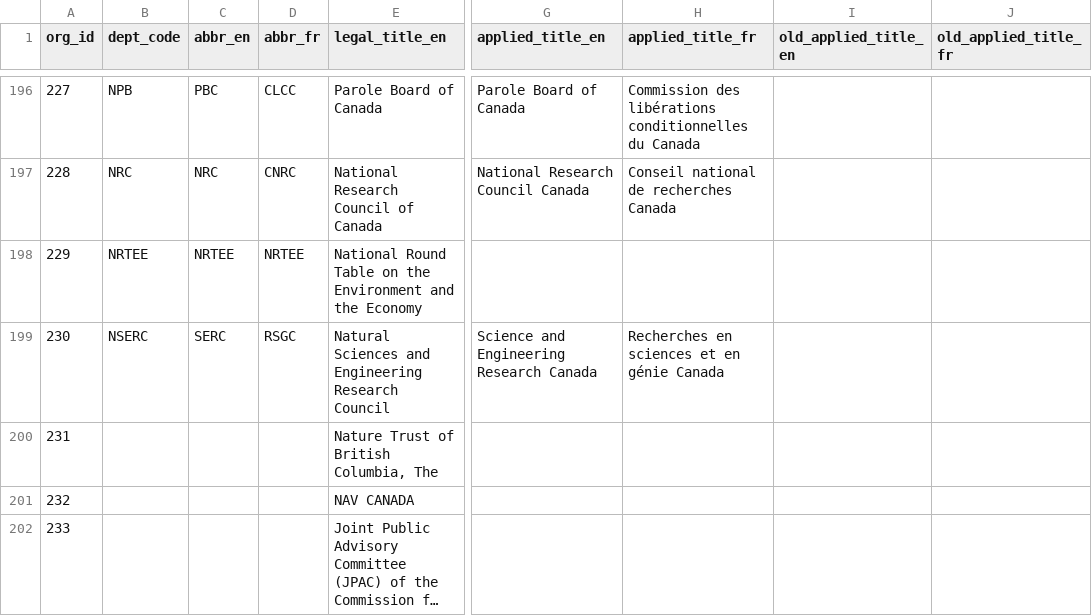
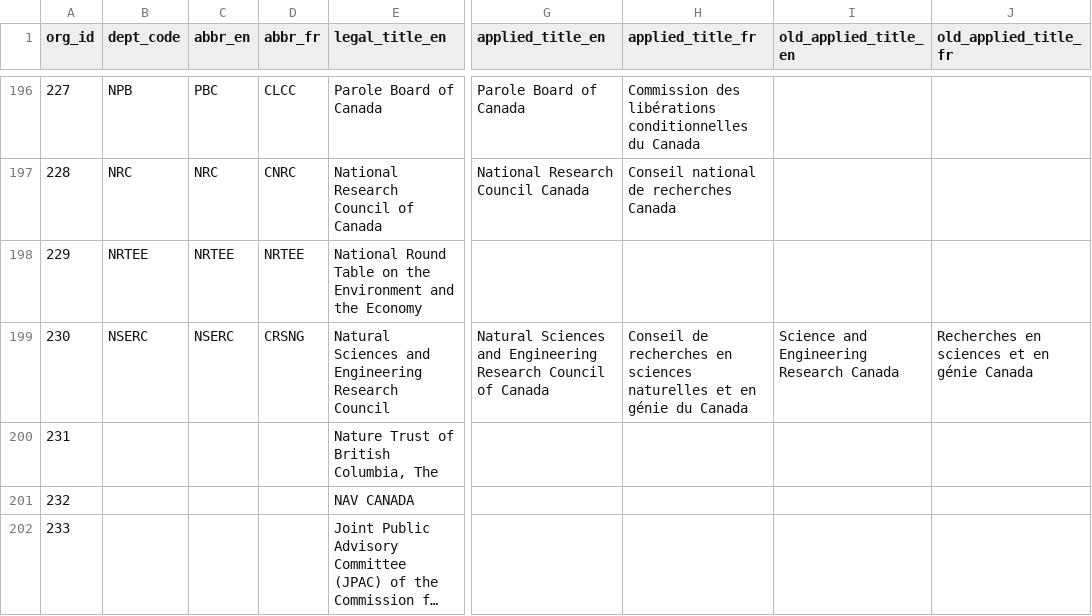
Before and after one commit to TBS-EACPD/infobase, a CSV file: data/igoc.csv, drawn as a sheet; only a part is shown, gaps mark what is left out; long unchanged cells end in …; the diff names each change by its address in the sheet, - before the commit and + after, or states it on an @@ line.

```diff
--- a/data/igoc.csv
+++ b/data/igoc.csv
-C199 (abbr_en): SERC
+C199 (abbr_en): NSERC
-D199 (abbr_fr): RSGC
+D199 (abbr_fr): CRSNG
-G199 (applied_title_en): Science and Engineering Research Canada
+G199 (applied_title_en): Natural Sciences and Engineering Research Council of Canada
-H199 (applied_title_fr): Recherches en sciences et en génie Canada
+H199 (applied_title_fr): Conseil de recherches en sciences naturelles et en génie du Canada
-I199 (old_applied_title_en): (empty)
+I199 (old_applied_title_en): Science and Engineering Research Canada
-J199 (old_applied_title_fr): (empty)
+J199 (old_applied_title_fr): Recherches en sciences et en génie Canada
```
Also changed, not shown: data/dept_code_to_csv_name.csv, data/glossary_en.csv, 12 other files.
